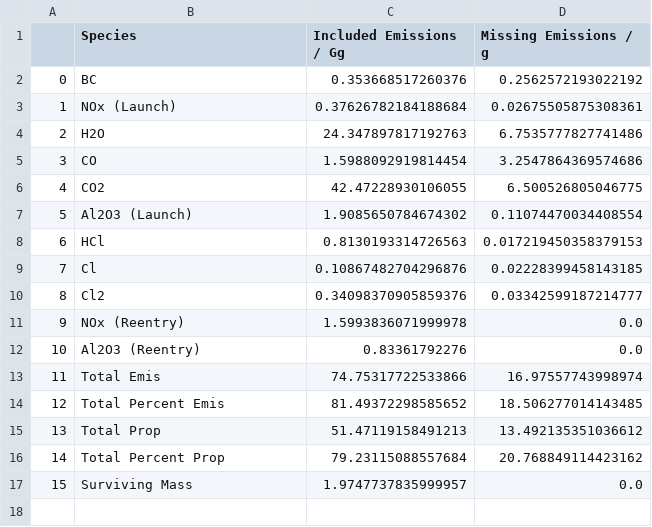
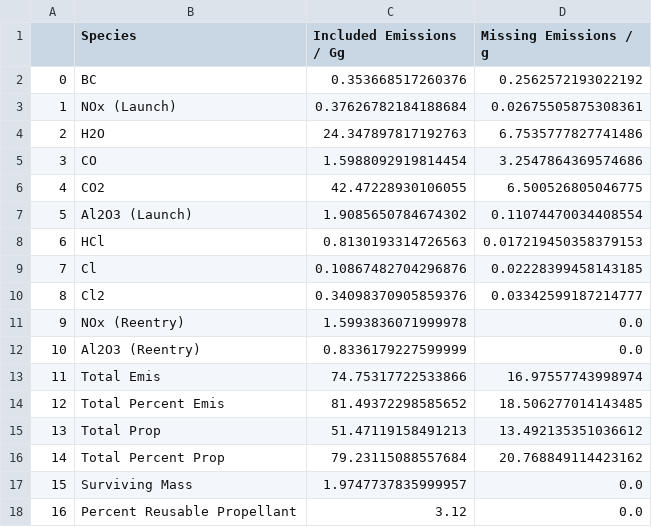
Before and after one commit to cbarker211/Improved_Emission_Profile, a CSV file: emission_output/EmissionTotals_2022_3.csv, drawn as a sheet.

Commit message:
Updates to the variables in the input databases as required by the paper. No changes to emission totals. Renamed the databases to 2020-2022 instead of 2020_2022. Removed atmos_pressure_func scri, and minor comments throughout. Added an input file to choose timestep and resolution.

```diff
--- a/emission_output/EmissionTotals_2022_3.csv
+++ b/emission_output/EmissionTotals_2022_3.csv
@@ -11,3 +11,3 @@
 9,NOx (Reentry),1.5993836071999978,0.0
-10,Al2O3 (Reentry),0.83361792276,0.0
+10,Al2O3 (Reentry),0.8336179227599999,0.0
 11,Total Emis,74.75317722533866,16.97557743998974
@@ -17 +17,2 @@
 15,Surviving Mass,1.9747737835999957,0.0
+16,Percent Reusable Propellant,3.12,0.0
```
Also changed, not shown: emission_output/EmissionTotals_2020_1.csv, emission_output/EmissionTotals_2020_2.csv, 38 other files.
